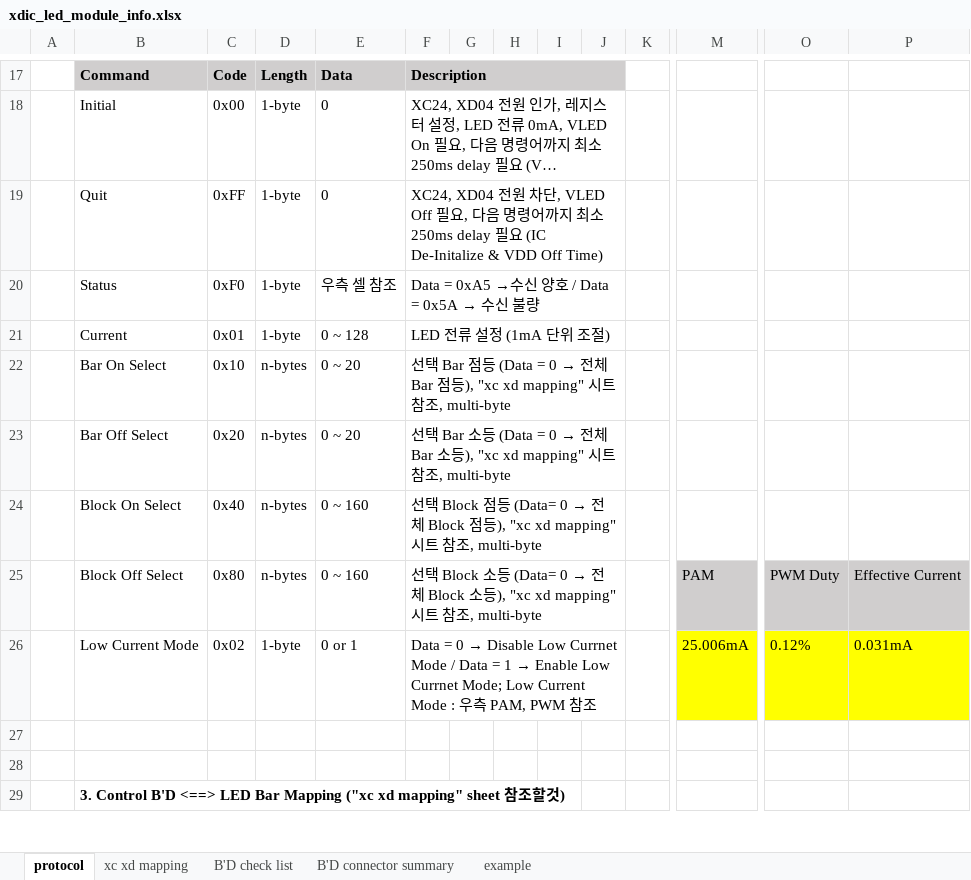
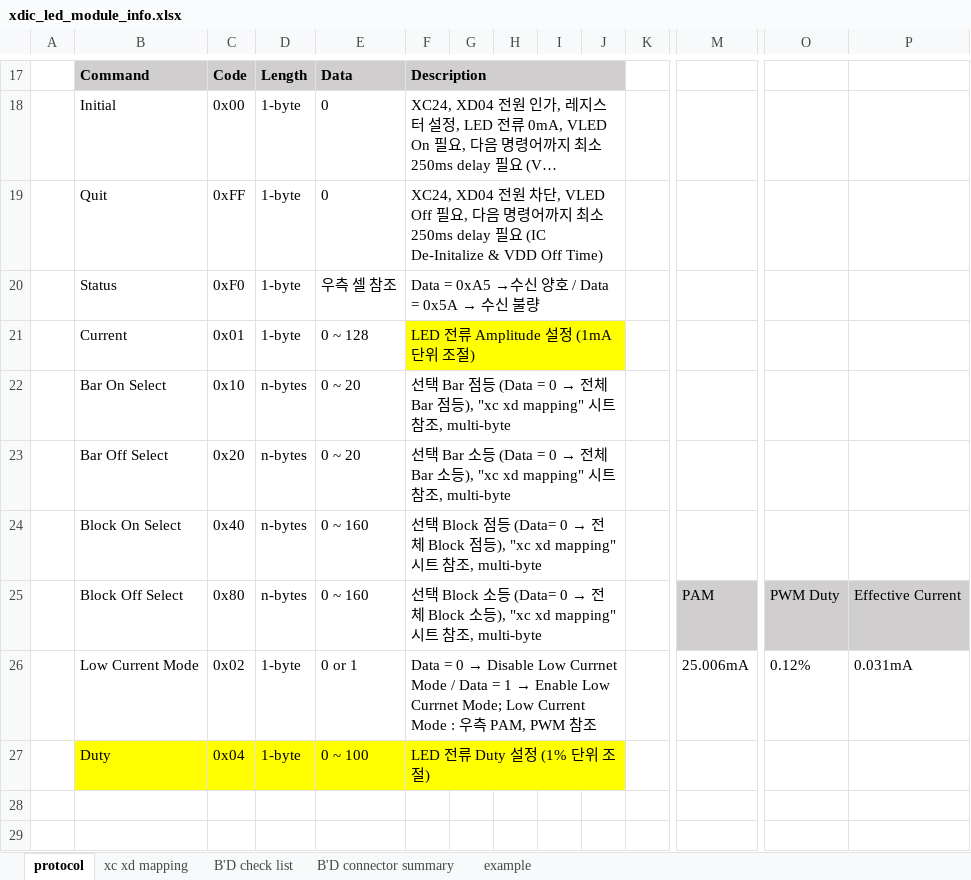
Before and after one commit to oio9595/Global_Technologies_FW, an Excel workbook: X-Series/XD04P/LED_Module_Control_BD/XD04_LED_Module_Control_BD/Docs/xdic_led_module_info.xlsx, sheet protocol, drawn as a sheet; only a part is shown, gaps mark what is left out; the shorter side is filled out with more unchanged rows; long unchanged cells end in …; values as stored, in another font and other column widths than the file's, no borders; charts and pictures not drawn; rows hold the shown columns only; the diff names each change by its address in the sheet, - before the commit and + after, or states it on an @@ line.

Commit message:
Duty Command 추가

```diff
--- a/X-Series/XD04P/LED_Module_Control_BD/XD04_LED_Module_Control_BD/Docs/xdic_led_module_info.xlsx (sheet protocol)
+++ b/X-Series/XD04P/LED_Module_Control_BD/XD04_LED_Module_Control_BD/Docs/xdic_led_module_info.xlsx (sheet protocol)
-F21: LED 전류 설정 (1mA 단위 조절)
+F21: LED 전류 Amplitude 설정 (1mA 단위 조절)
-F21:J21 fill: none
+F21:J21 fill: #FFFF00
-M26 fill: #FFFF00
+M26 fill: none
-O26:P26 fill: #FFFF00
+O26:P26 fill: none
+row 27:  | Duty | 0x04 | 1-byte | 0 ~ 100 | LED 전류 Duty 설정 (1% 단위 조절)
```
Also changed, not shown: charts or pictures, 14 other files.
